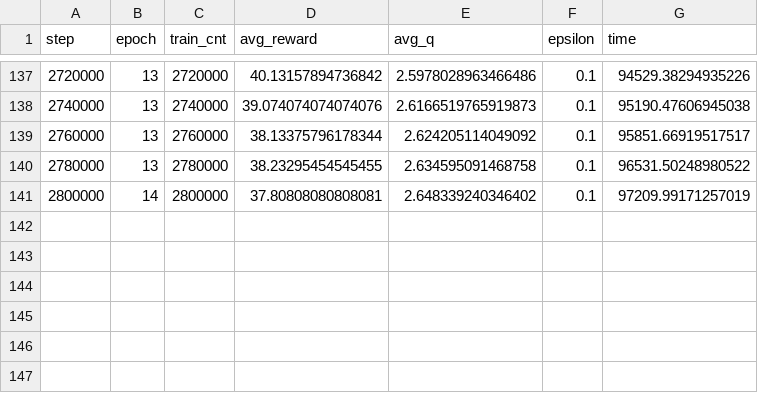
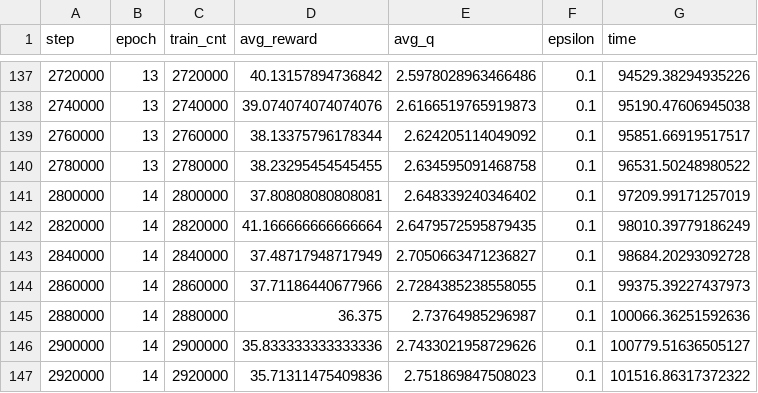
Before and after one commit to DannyGsGit/Q_Demo, a CSV file: Reference/log_training_nature.csv, drawn as a sheet; only a part is shown, gaps mark what is left out.

```diff
--- a/Reference/log_training_nature.csv
+++ b/Reference/log_training_nature.csv
@@ -141 +141,7 @@ step,epoch,train_cnt,avg_reward,avg_q,epsilon,time
 2800000,14,2800000,37.80808080808081,2.648339240346402,0.1,97209.99171257019
+2820000,14,2820000,41.166666666666664,2.6479572595879435,0.1,98010.39779186249
+2840000,14,2840000,37.48717948717949,2.7050663471236827,0.1,98684.20293092728
+2860000,14,2860000,37.71186440677966,2.7284385238558055,0.1,99375.39227437973
+2880000,14,2880000,36.375,2.73764985296987,0.1,100066.36251592636
+2900000,14,2900000,35.833333333333336,2.7433021958729626,0.1,100779.51636505127
+2920000,14,2920000,35.71311475409836,2.751869847508023,0.1,101516.86317372322
```
Also changed, not shown: Reference/log_eval_nature.csv, 39 other files.
